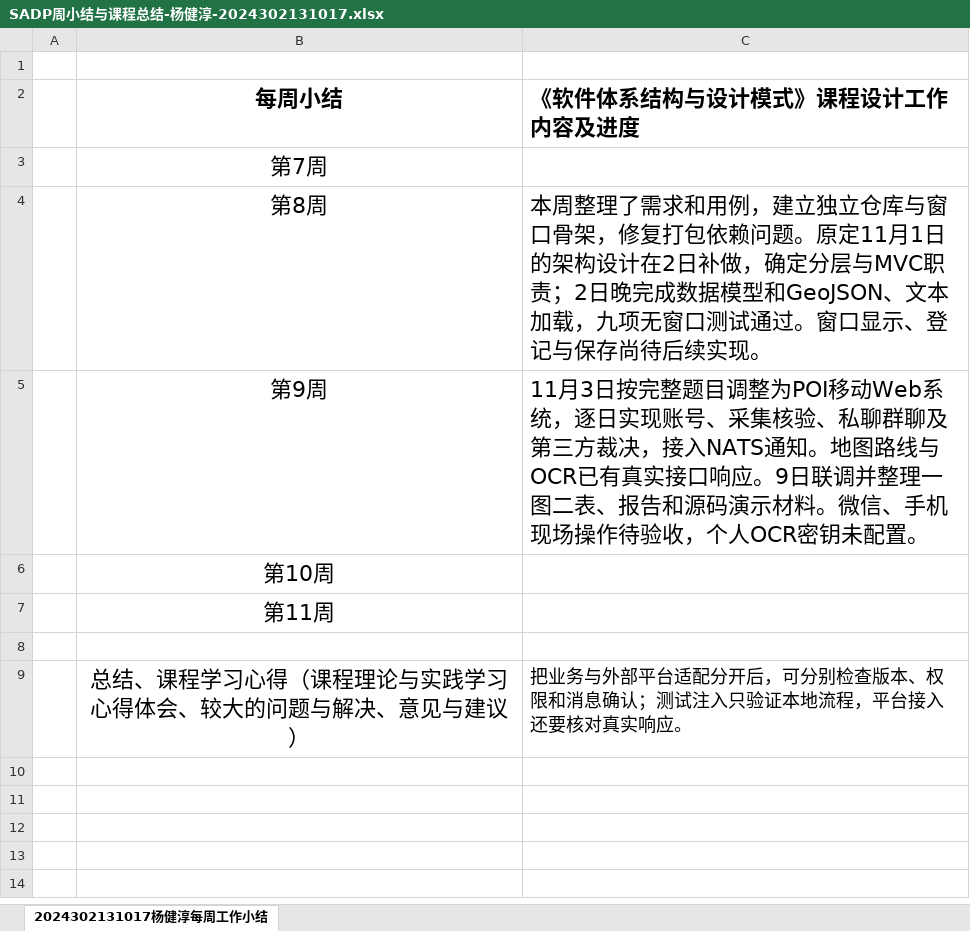
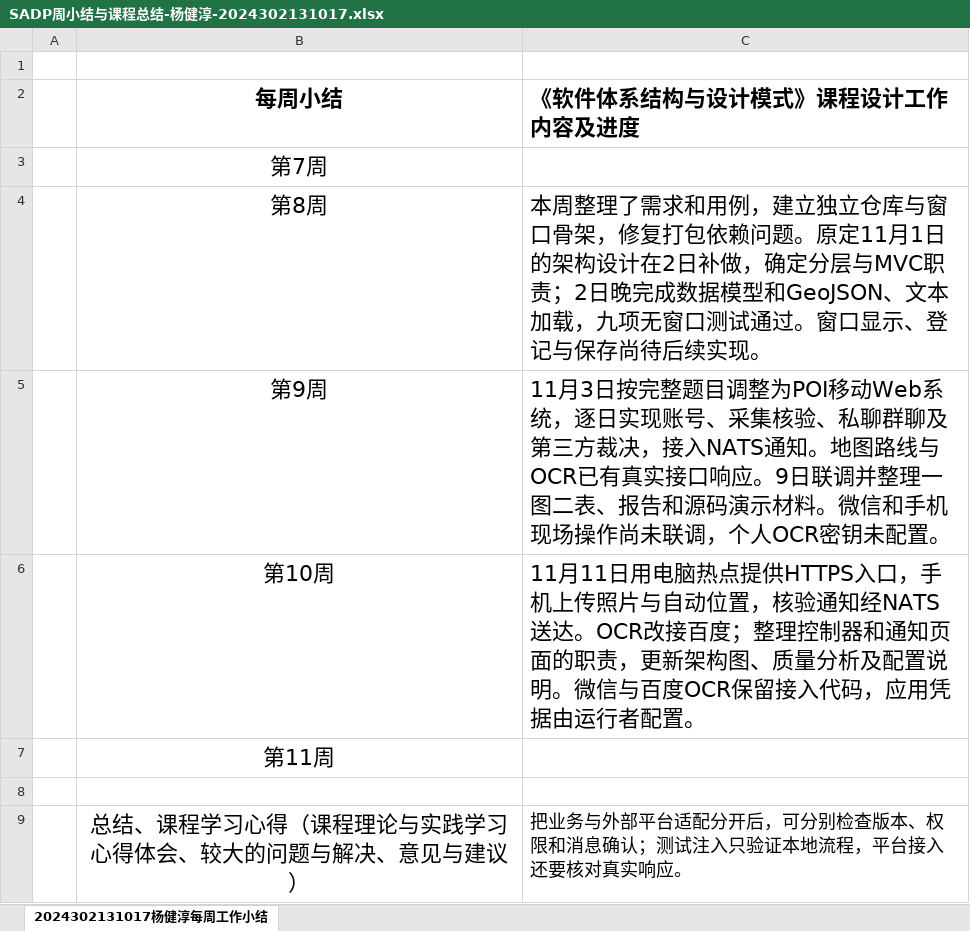
Before and after one commit to Florian-yang/mapqc-sadp-practice, an Excel workbook: reports/SADP周小结与课程总结-杨健淳-2024302131017.xlsx, sheet 2024302131017杨健淳每周工作小结, drawn as a sheet; values as stored, in another font and other column widths than the file's, no borders; the diff names each change by its address in the sheet, - before the commit and + after, or states it on an @@ line.

```diff
--- a/reports/SADP周小结与课程总结-杨健淳-2024302131017.xlsx (sheet 2024302131017杨健淳每周工作小结)
+++ b/reports/SADP周小结与课程总结-杨健淳-2024302131017.xlsx (sheet 2024302131017杨健淳每周工作小结)
-C5 (《软件体系结构与设计模式》课程设计工作内容及进度): …料。微信、手机现场操作待验收，个人OCR…
+C5 (《软件体系结构与设计模式》课程设计工作内容及进度): …料。微信和手机现场操作尚未联调，个人OCR…
-C6 (《软件体系结构与设计模式》课程设计工作内容及进度): (empty)
+C6 (《软件体系结构与设计模式》课程设计工作内容及进度): 11月11日用电脑热点提供HTTPS入口，手机上传照片与自动位置，核验通知经NATS送达。OCR改接百度；整理控制器和通知页面的职责，更新架构图、质量分析及配置说明。微信与百度OCR保留接入代码，应用凭据由运行者配置。
```
Also changed, not shown: reports/SADP周小结与课程总结_实践记录.xlsx, 32 other files.
